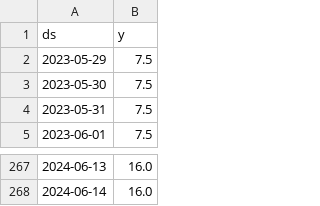
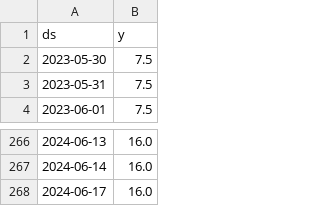
Before and after one commit to myxa95/01_Prediction_of_the_key_rate_in_the_Russian_Federation, a CSV file: data/df_test.csv, drawn as a sheet; only a part is shown, gaps mark what is left out.

```diff
--- a/data/df_test.csv
+++ b/data/df_test.csv
@@ -1,3 +1,2 @@
 ds,y
-2023-05-29,7.5
 2023-05-30,7.5
@@ -268 +267,2 @@ ds,y
 2024-06-14,16.0
+2024-06-17,16.0
```
Also changed, not shown: data/df.csv, data/df_train.csv, 9 other files.
